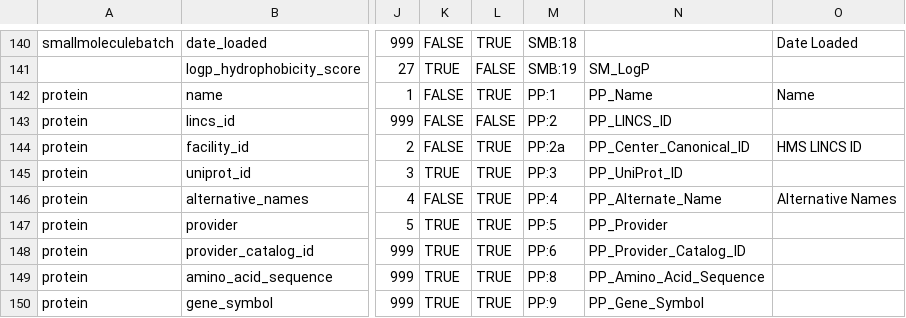
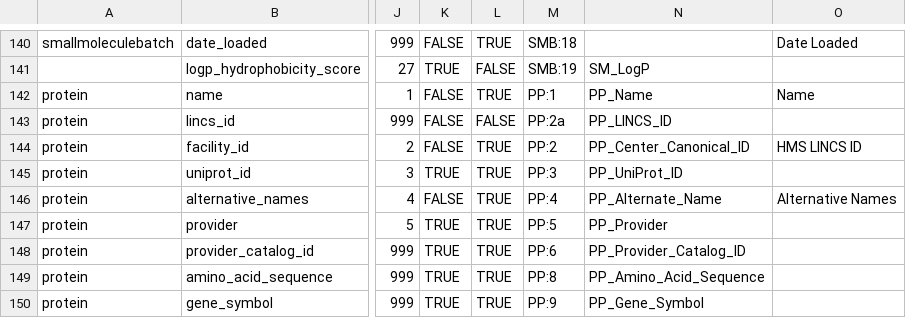
Before and after one commit to hmslincs/hmslincs, a CSV file: django/db/fieldinformation.csv, drawn as a sheet; only a part is shown, gaps mark what is left out; the diff names each change by its address in the sheet, - before the commit and + after, or states it on an @@ line.

Commit message:
update protein facility_id field definition

```diff
--- a/django/db/fieldinformation.csv
+++ b/django/db/fieldinformation.csv
-M143: PP:2
+M143: PP:2a
-M144: PP:2a
+M144: PP:2
```
